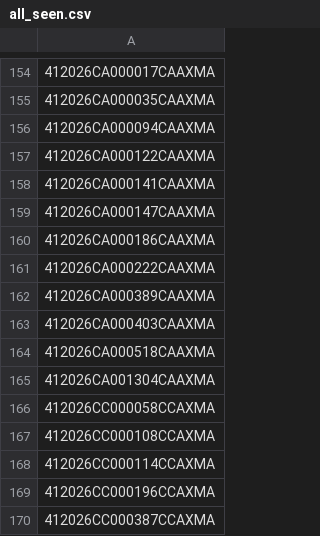
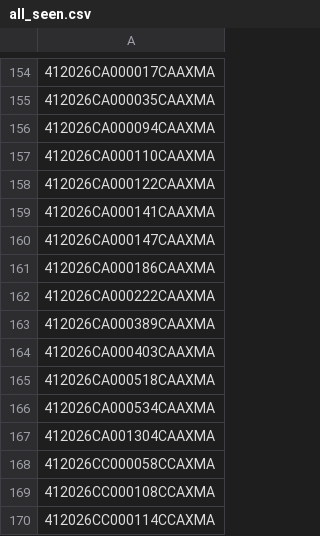
Before and after one commit to figlesias7/realforeclose-manatee, a CSV file: data/all_seen.csv, drawn as a sheet; only a part is shown, gaps mark what is left out; the shorter side is filled out with more unchanged rows; the diff names each change by its address in the sheet, - before the commit and + after, or states it on an @@ line.

```diff
--- a/data/all_seen.csv
+++ b/data/all_seen.csv
+row 157: 412026CA000110CAAXMA
+row 166: 412026CA000534CAAXMA
```
Also changed, not shown: data/event_log.csv, 3 other files.
